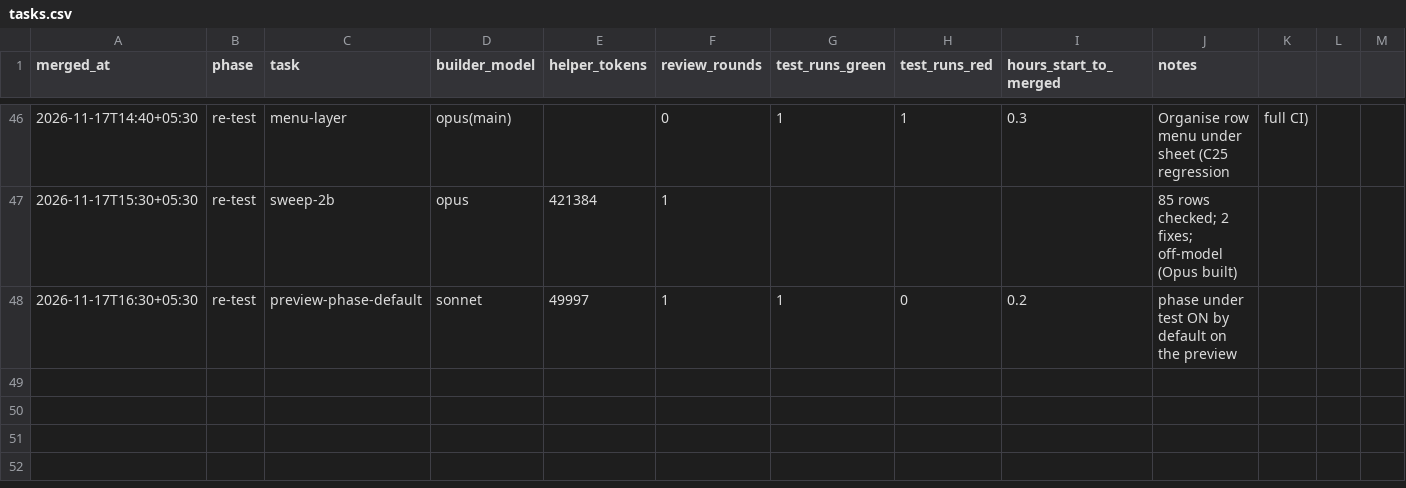
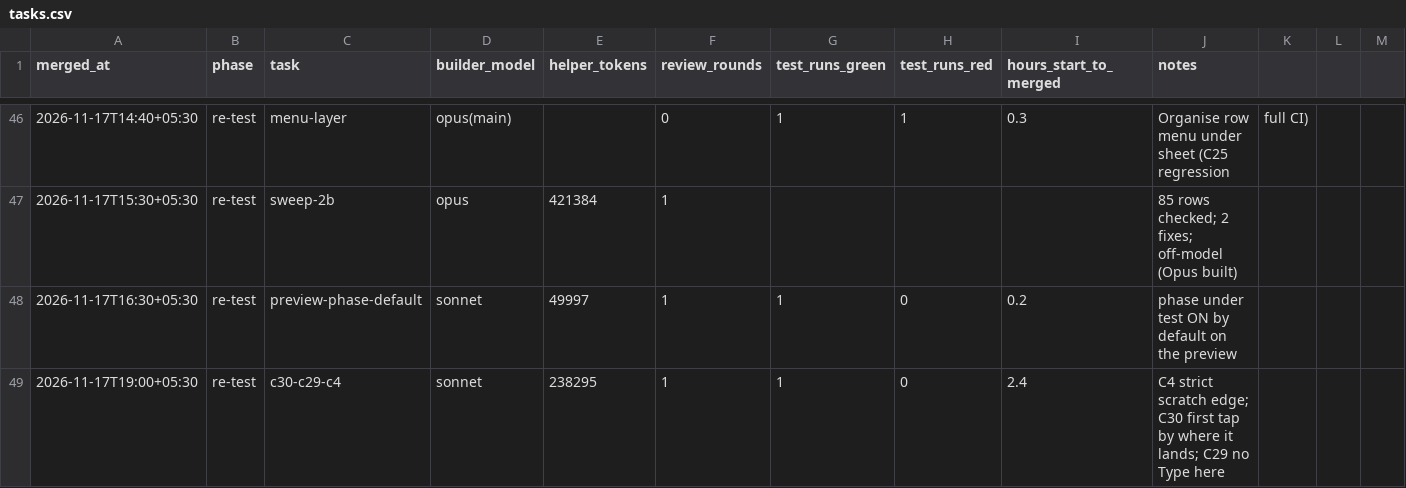
Before and after one commit to priyanahubadhana/learning-notes, a CSV file: docs/metrics/tasks.csv, drawn as a sheet; only a part is shown, gaps mark what is left out.

```diff
--- a/docs/metrics/tasks.csv
+++ b/docs/metrics/tasks.csv
@@ -48 +48,2 @@ merged_at,phase,task,builder_model,helper_tokens,review_rounds,test_runs_green,t
 2026-11-17T16:30+05:30,re-test,preview-phase-default,sonnet,49997,1,1,0,0.2,phase under test ON by default on the preview
+2026-11-17T19:00+05:30,re-test,c30-c29-c4,sonnet,238295,1,1,0,2.4,C4 strict scratch edge; C30 first tap by where it lands; C29 no Type here
```
